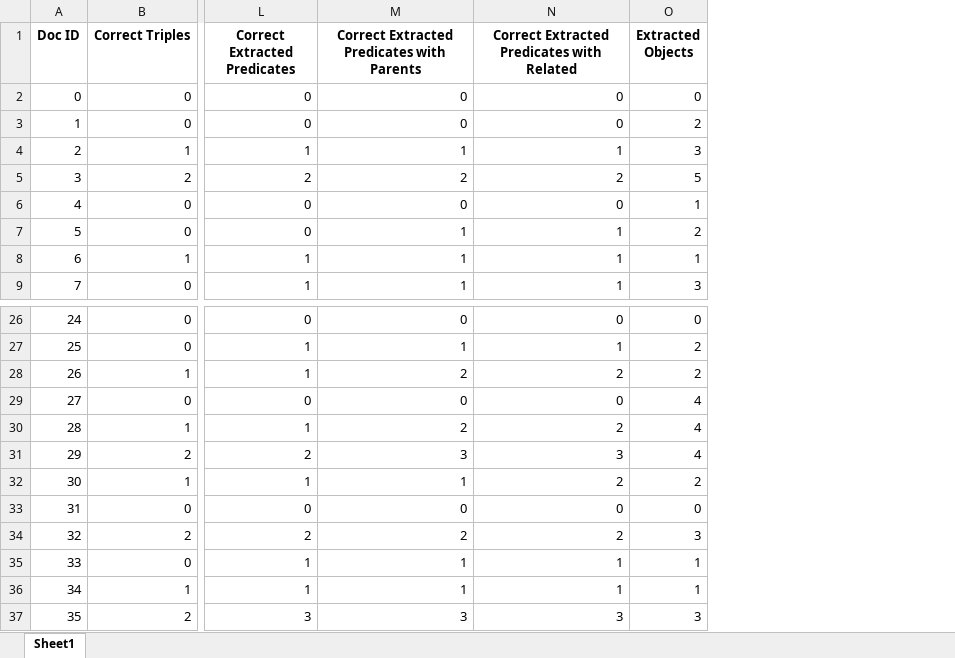
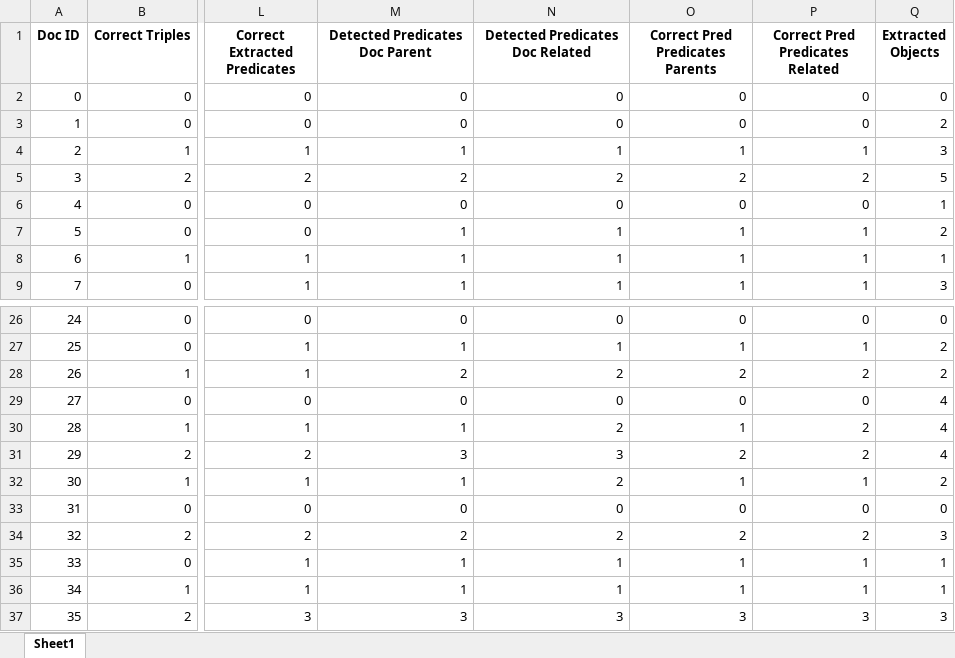
Before and after one commit to maxlautenbach/CIExMAS, an Excel workbook: approaches/evaluation_logs/One_Agent/test-50-evaluation_log-Cerebras_llama-3.3-70b-2025-04-18-1810.xlsx, sheet Sheet1, drawn as a sheet; only a part is shown, gaps mark what is left out; values as stored, in another font and other column widths than the file's, no borders; the diff names each change by its address in the sheet, - before the commit and + after, or states it on an @@ line.

Commit message:
Refined Evaluation to be more exact

```diff
--- a/approaches/evaluation_logs/One_Agent/test-50-evaluation_log-Cerebras_llama-3.3-70b-2025-04-18-1810.xlsx (sheet Sheet1)
+++ b/approaches/evaluation_logs/One_Agent/test-50-evaluation_log-Cerebras_llama-3.3-70b-2025-04-18-1810.xlsx (sheet Sheet1)
+column O (Correct Pred Predicates Parents), rows 2-9: 0 | 0 | 1 | 2 | 0 | 1 | 1 | 1; rows 26-37: 0 | 1 | 2 | 0 | 1 | 2 | 1 | 0 | 2 | 1 | 1 | 3
+column P (Correct Pred Predicates Related), rows 2-9: 0 | 0 | 1 | 2 | 0 | 1 | 1 | 1; rows 26-37: 0 | 1 | 2 | 0 | 2 | 2 | 1 | 0 | 2 | 1 | 1 | 3
-M1: Correct Extracted Predicates with Parents
+M1: Detected Predicates Doc Parent
-N1: Correct Extracted Predicates with Related
+N1: Detected Predicates Doc Related
-M30 (Detected Predicates Doc Parent): 2
+M30 (Detected Predicates Doc Parent): 1
```
Also changed, not shown: approaches/evaluation_logs/Gen1/test-50-evaluation_log-vLLM_kosbu-Llama-3.3-70B-Instruct-AWQ-2025-04-03-1722-converted.xlsx, approaches/evaluation_logs/Gen1/test-50-evaluation_log-vLLM_kosbu-Llama-3.3-70B-Instruct-AWQ-2025-04-17-2022.xlsx, 28 other files.
